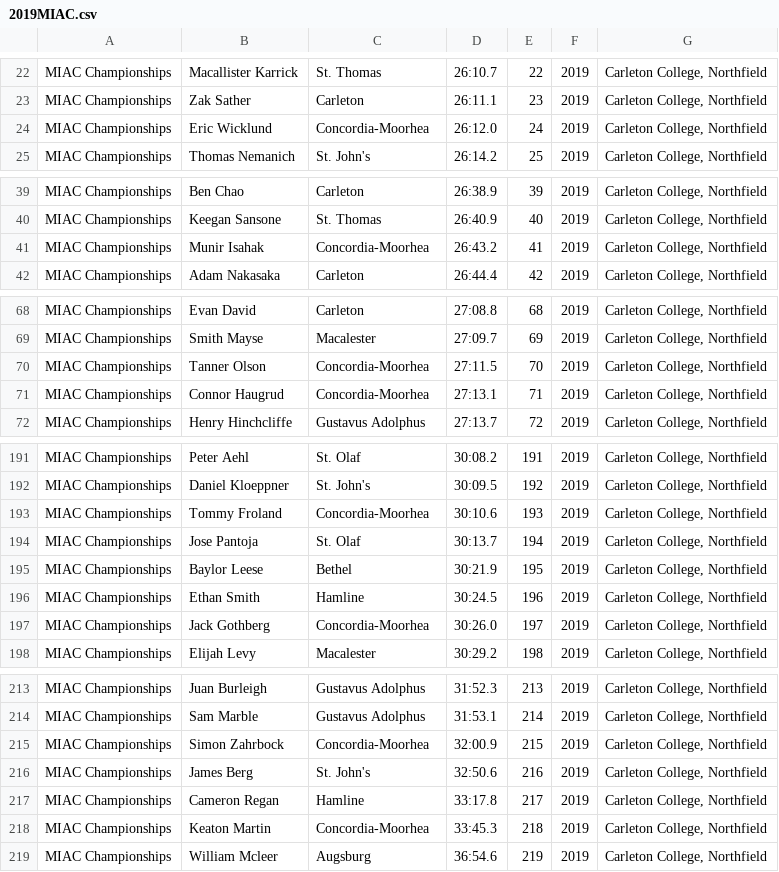
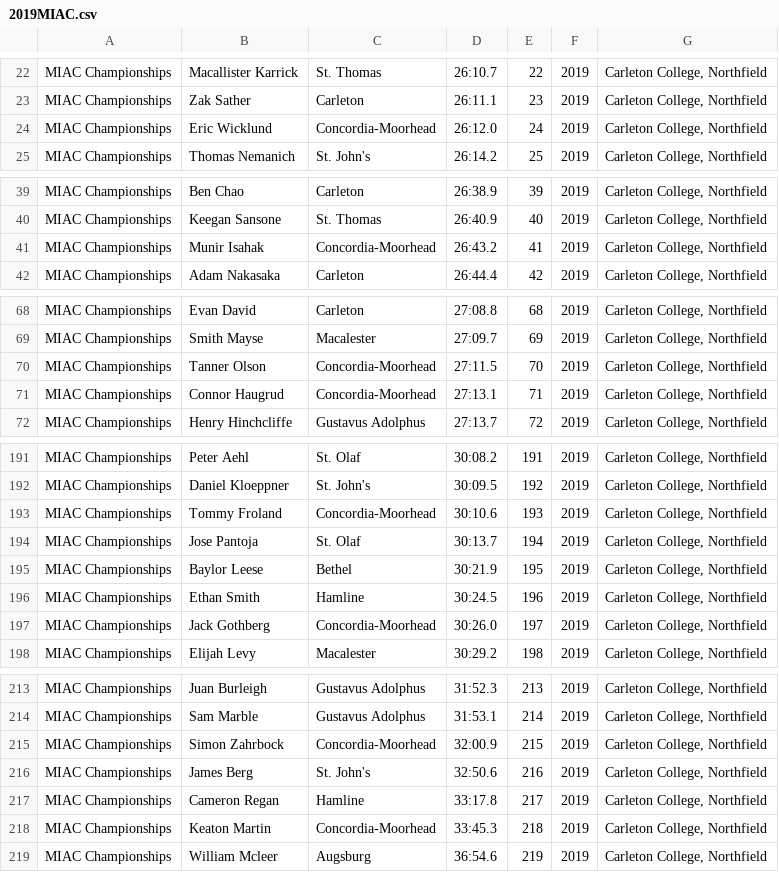
Before and after one commit to Ave-Wat/CS257SoftwareDesign, a CSV file: webapp/data/2019MIAC.csv, drawn as a sheet; only a part is shown, gaps mark what is left out; the diff covers the shown part only.

```diff
--- a/webapp/data/2019MIAC.csv
+++ b/webapp/data/2019MIAC.csv
@@ -23,3 +23,3 @@ MIAC Championships,Macallister Karrick,St. Thomas,26:10.7,22,2019,"Carleton Coll
 MIAC Championships,Zak Sather,Carleton,26:11.1,23,2019,"Carleton College, Northfield"
-MIAC Championships,Eric Wicklund,Concordia-Moorhea,26:12.0,24,2019,"Carleton College, Northfield"
+MIAC Championships,Eric Wicklund,Concordia-Moorhead,26:12.0,24,2019,"Carleton College, Northfield"
 MIAC Championships,Thomas Nemanich,St. John's,26:14.2,25,2019,"Carleton College, Northfield"
@@ -40,3 +40,3 @@ MIAC Championships,Ben Chao,Carleton,26:38.9,39,2019,"Carleton College, Northfie
 MIAC Championships,Keegan Sansone,St. Thomas,26:40.9,40,2019,"Carleton College, Northfield"
-MIAC Championships,Munir Isahak,Concordia-Moorhea,26:43.2,41,2019,"Carleton College, Northfield"
+MIAC Championships,Munir Isahak,Concordia-Moorhead,26:43.2,41,2019,"Carleton College, Northfield"
 MIAC Championships,Adam Nakasaka,Carleton,26:44.4,42,2019,"Carleton College, Northfield"
@@ -69,4 +69,4 @@ MIAC Championships,Evan David,Carleton,27:08.8,68,2019,"Carleton College, Northf
 MIAC Championships,Smith Mayse,Macalester,27:09.7,69,2019,"Carleton College, Northfield"
-MIAC Championships,Tanner Olson,Concordia-Moorhea,27:11.5,70,2019,"Carleton College, Northfield"
-MIAC Championships,Connor Haugrud,Concordia-Moorhea,27:13.1,71,2019,"Carleton College, Northfield"
+MIAC Championships,Tanner Olson,Concordia-Moorhead,27:11.5,70,2019,"Carleton College, Northfield"
+MIAC Championships,Connor Haugrud,Concordia-Moorhead,27:13.1,71,2019,"Carleton College, Northfield"
 MIAC Championships,Henry Hinchcliffe,Gustavus Adolphus,27:13.7,72,2019,"Carleton College, Northfield"
@@ -192,3 +192,3 @@ MIAC Championships,Peter Aehl,St. Olaf,30:08.2,191,2019,"Carleton College, North
 MIAC Championships,Daniel Kloeppner,St. John's,30:09.5,192,2019,"Carleton College, Northfield"
-MIAC Championships,Tommy Froland,Concordia-Moorhea,30:10.6,193,2019,"Carleton College, Northfield"
+MIAC Championships,Tommy Froland,Concordia-Moorhead,30:10.6,193,2019,"Carleton College, Northfield"
 MIAC Championships,Jose Pantoja,St. Olaf,30:13.7,194,2019,"Carleton College, Northfield"
@@ -196,3 +196,3 @@ MIAC Championships,Baylor Leese,Bethel,30:21.9,195,2019,"Carleton College, North
 MIAC Championships,Ethan Smith,Hamline,30:24.5,196,2019,"Carleton College, Northfield"
-MIAC Championships,Jack Gothberg,Concordia-Moorhea,30:26.0,197,2019,"Carleton College, Northfield"
+MIAC Championships,Jack Gothberg,Concordia-Moorhead,30:26.0,197,2019,"Carleton College, Northfield"
 MIAC Championships,Elijah Levy,Macalester,30:29.2,198,2019,"Carleton College, Northfield"
@@ -214,6 +214,6 @@ MIAC Championships,Juan Burleigh,Gustavus Adolphus,31:52.3,213,2019,"Carleton Co
 MIAC Championships,Sam Marble,Gustavus Adolphus,31:53.1,214,2019,"Carleton College, Northfield"
-MIAC Championships,Simon Zahrbock,Concordia-Moorhea,32:00.9,215,2019,"Carleton College, Northfield"
+MIAC Championships,Simon Zahrbock,Concordia-Moorhead,32:00.9,215,2019,"Carleton College, Northfield"
 MIAC Championships,James Berg,St. John's,32:50.6,216,2019,"Carleton College, Northfield"
 MIAC Championships,Cameron Regan,Hamline,33:17.8,217,2019,"Carleton College, Northfield"
-MIAC Championships,Keaton Martin,Concordia-Moorhea,33:45.3,218,2019,"Carleton College, Northfield"
+MIAC Championships,Keaton Martin,Concordia-Moorhead,33:45.3,218,2019,"Carleton College, Northfield"
 MIAC Championships,William Mcleer,Augsburg,36:54.6,219,2019,"Carleton College, Northfield"
```
Also changed, not shown: 13 edited cells elsewhere in this file, webapp/data/teams.csv.
